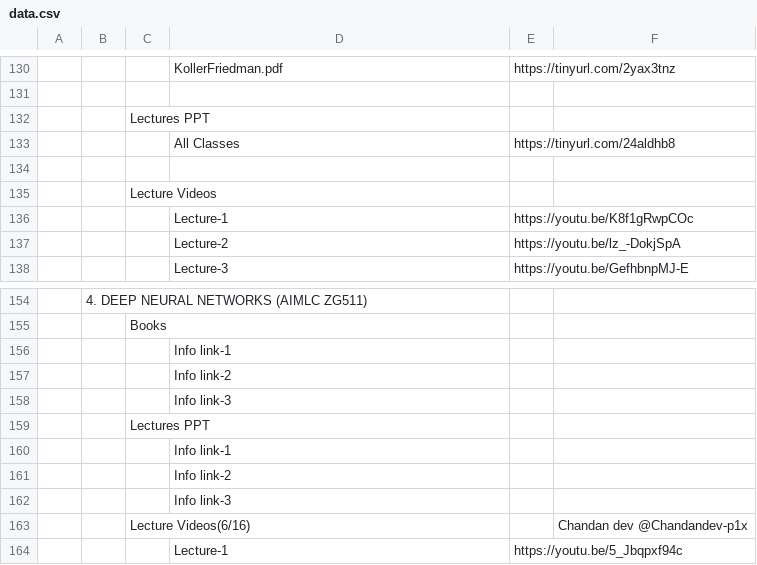
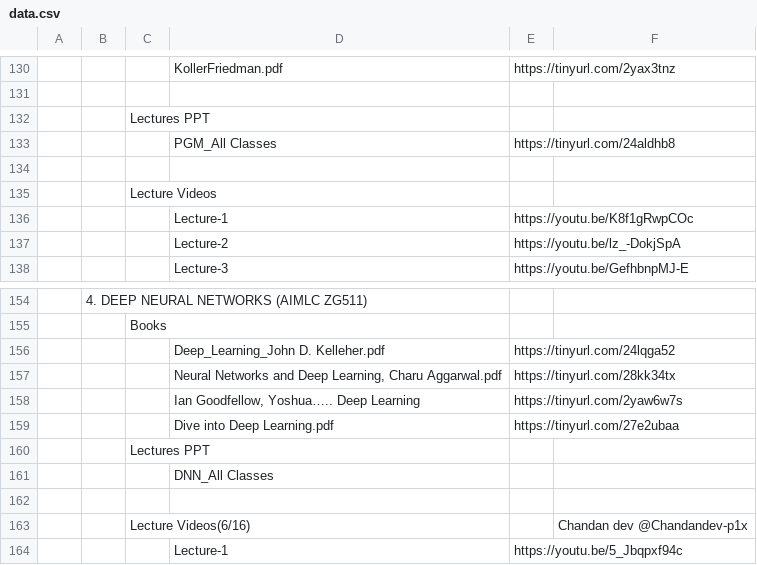
Before and after one commit to Isolatedislands/PapuaIsland, a CSV file: data.csv, drawn as a sheet; only a part is shown, gaps mark what is left out; removed rows and columns are numbered as before the commit, all else as after; the diff names each change by its address in the sheet, - before the commit and + after, or states it on an @@ line.

```diff
--- a/data.csv
+++ b/data.csv
-D133: All Classes
+D133: PGM_All Classes
-row 156:  |  |  | Info link-1
-row 157:  |  |  | Info link-2
-row 158:  |  |  | Info link-3
+row 156:  |  |  | Deep_Learning_John D. Kelleher.pdf | https://tinyurl.com/24lqga52
+row 157:  |  |  | Neural Networks and Deep Learning, Charu Aggarwal.pdf | https://tinyurl.com/28kk34tx
+row 158:  |  |  | Ian Goodfellow, Yoshua….. Deep Learning | https://tinyurl.com/2yaw6w7s
+row 159:  |  |  | Dive into Deep Learning.pdf | https://tinyurl.com/27e2ubaa
-D161: Info link-1
+D161: DNN_All Classes
-D162: Info link-2
+D162: (empty)
-row 162:  |  |  | Info link-3
```
Also changed, not shown: 1 other file.
